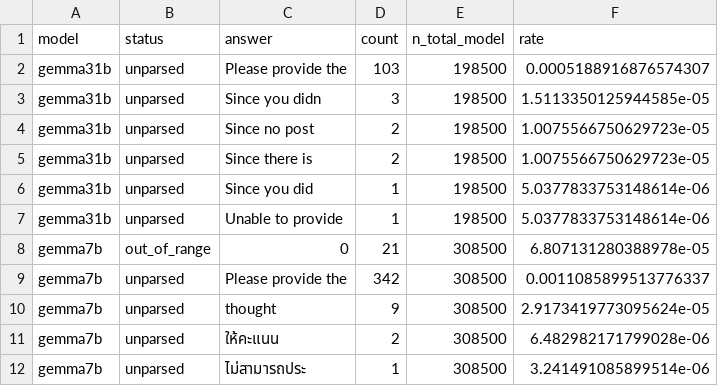
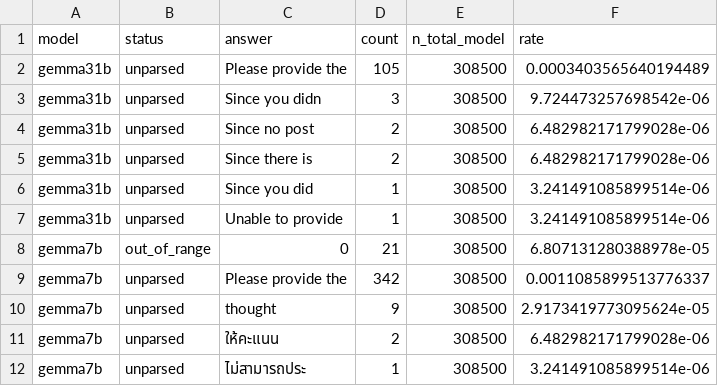
Before and after one commit to dimits-ts/aposteriori-unimodality, a CSV file: cache/nonstandard_answers_by_model.csv, drawn as a sheet; only a part is shown.

```diff
--- a/cache/nonstandard_answers_by_model.csv
+++ b/cache/nonstandard_answers_by_model.csv
@@ -1,8 +1,8 @@
 model,status,answer,count,n_total_model,rate
-gemma31b,unparsed,Please provide the,103,198500,0.0005188916876574307
-gemma31b,unparsed,Since you didn,3,198500,1.5113350125944585e-05
-gemma31b,unparsed,Since no post,2,198500,1.0075566750629723e-05
-gemma31b,unparsed,Since there is,2,198500,1.0075566750629723e-05
-gemma31b,unparsed,Since you did,1,198500,5.0377833753148614e-06
-gemma31b,unparsed,Unable to provide,1,198500,5.0377833753148614e-06
+gemma31b,unparsed,Please provide the,105,308500,0.0003403565640194489
+gemma31b,unparsed,Since you didn,3,308500,9.724473257698542e-06
+gemma31b,unparsed,Since no post,2,308500,6.482982171799028e-06
+gemma31b,unparsed,Since there is,2,308500,6.482982171799028e-06
+gemma31b,unparsed,Since you did,1,308500,3.241491085899514e-06
+gemma31b,unparsed,Unable to provide,1,308500,3.241491085899514e-06
 gemma7b,out_of_range,0,21,308500,6.807131280388978e-05
```
Also changed, not shown: cache/apunim_popquorn.csv, 53 other files.
